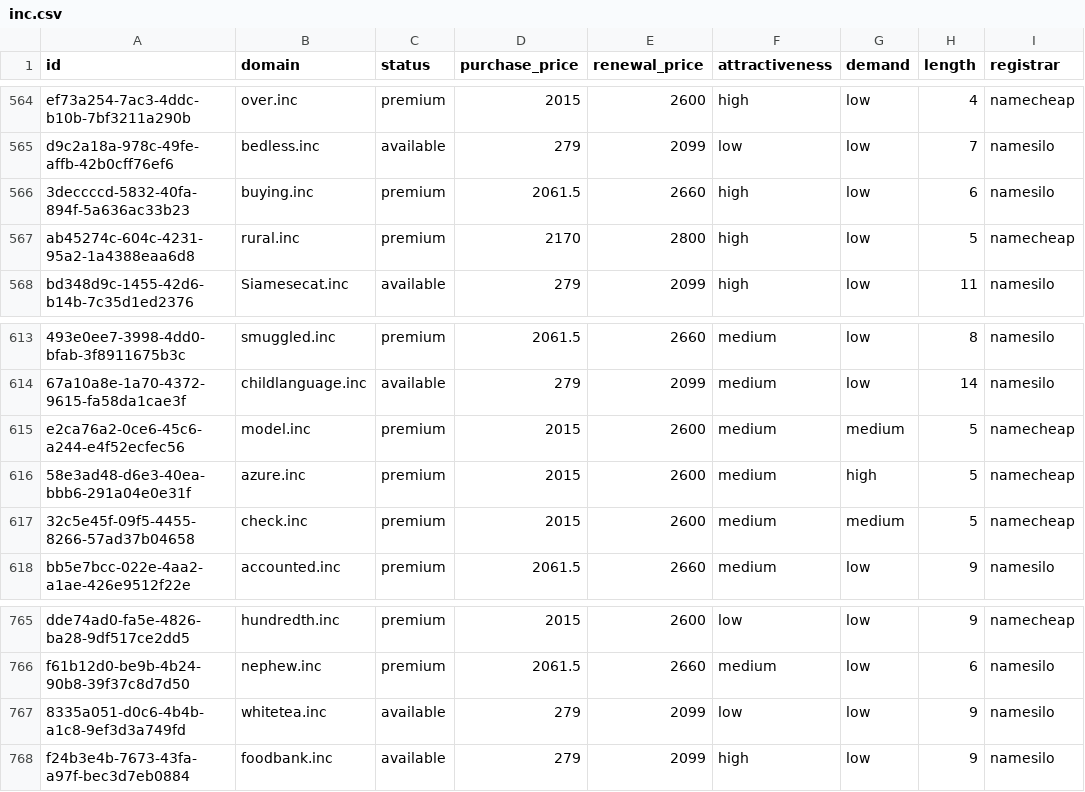
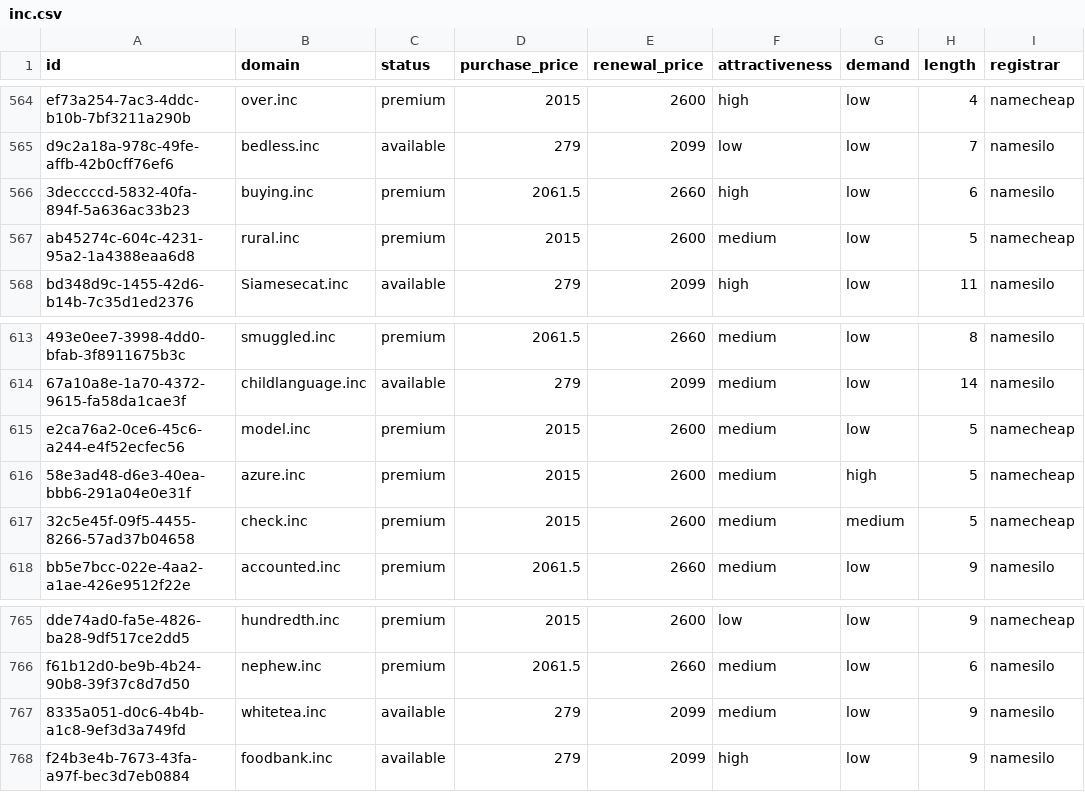
Before and after one commit to UniqueDomains/inc-oneword-domains, a CSV file: inc.csv, drawn as a sheet; only a part is shown, gaps mark what is left out; the diff names each change by its address in the sheet, - before the commit and + after, or states it on an @@ line.

Commit message:
Domains update

```diff
--- a/inc.csv
+++ b/inc.csv
-D567 (purchase_price): 2170
+D567 (purchase_price): 2015
-E567 (renewal_price): 2800
+E567 (renewal_price): 2600
-F567 (attractiveness): high
+F567 (attractiveness): medium
-G615 (demand): medium
+G615 (demand): low
-F767 (attractiveness): low
+F767 (attractiveness): medium
```
Also changed, not shown: 4 other files.
